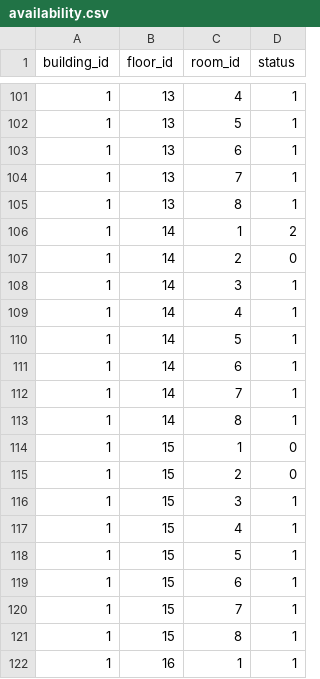
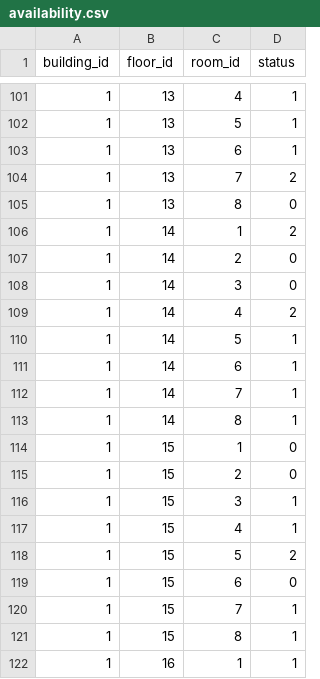
Before and after one commit to aquib12377/salesperson-controller, a CSV file: public/availability.csv, drawn as a sheet; only a part is shown, gaps mark what is left out.

Commit message:
changed availability

```diff
--- a/public/availability.csv
+++ b/public/availability.csv
@@ -103,8 +103,8 @@ building_id,floor_id,room_id,status
 1,13,6,1
-1,13,7,1
-1,13,8,1
+1,13,7,2
+1,13,8,0
 1,14,1,2
 1,14,2,0
-1,14,3,1
-1,14,4,1
+1,14,3,0
+1,14,4,2
 1,14,5,1
@@ -117,4 +117,4 @@ building_id,floor_id,room_id,status
 1,15,4,1
-1,15,5,1
-1,15,6,1
+1,15,5,2
+1,15,6,0
 1,15,7,1
```
